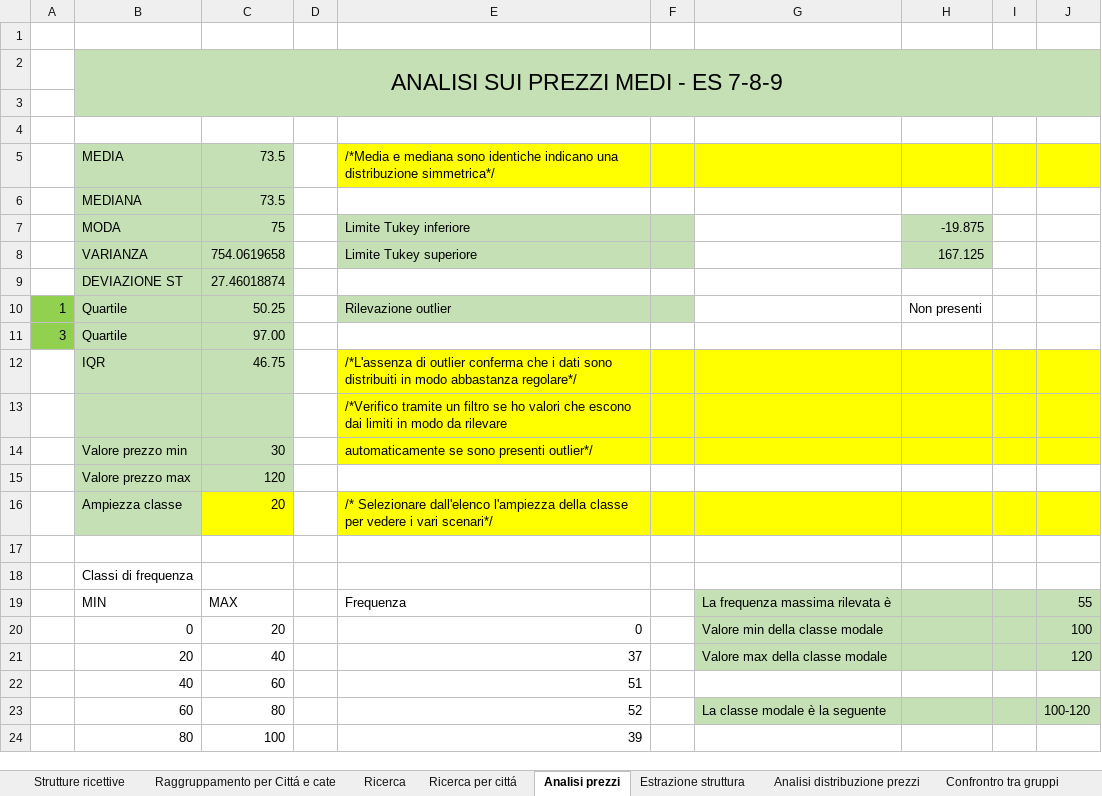
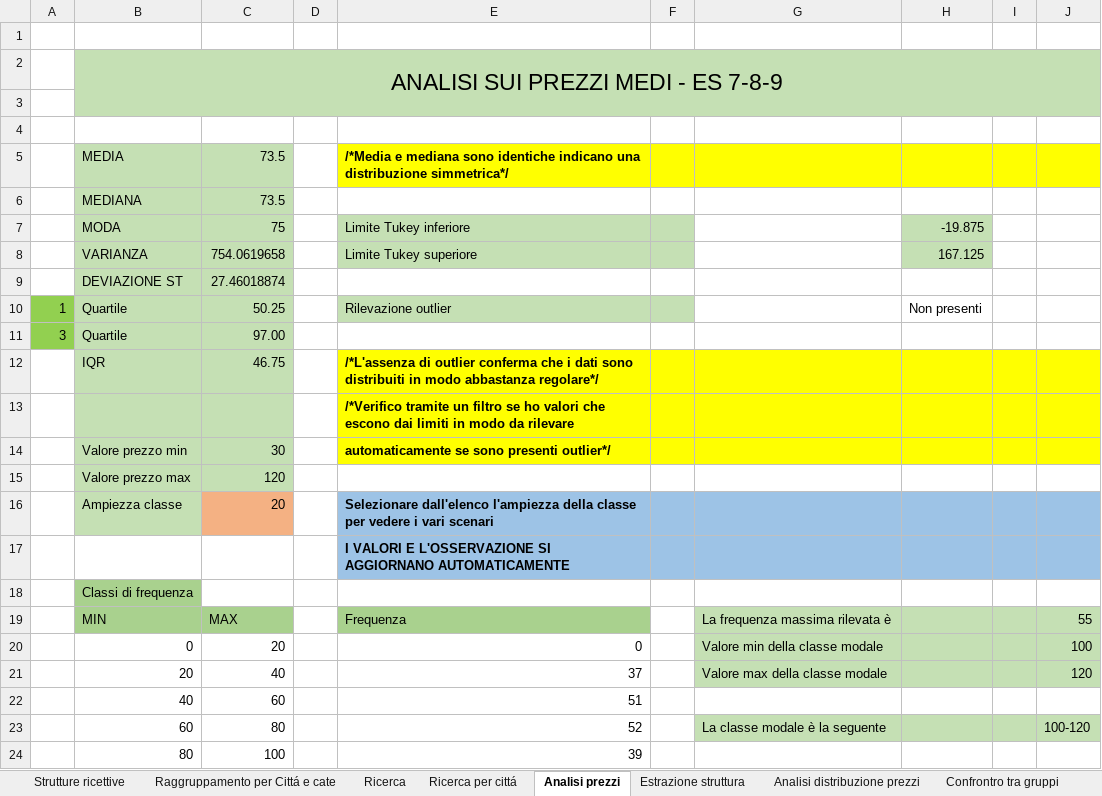
Before and after one commit to hailodintovalhalla-hash/Epicode-Dapt0326, an Excel workbook: ESERCITAZIONI FINALI/M2_ESERCITAZIONEFINALE_GOIZA.xlsx, sheet Analisi prezzi, drawn as a sheet; only a part is shown; values as stored, in another font and other column widths than the file's, no borders; charts and pictures not drawn; the diff names each change by its address in the sheet, - before the commit and + after, or states it on an @@ line.

```diff
--- a/ESERCITAZIONI FINALI/M2_ESERCITAZIONEFINALE_GOIZA.xlsx (sheet Analisi prezzi)
+++ b/ESERCITAZIONI FINALI/M2_ESERCITAZIONEFINALE_GOIZA.xlsx (sheet Analisi prezzi)
-E5 bold: off
+E5 bold: on
-E12:E14 bold: off
+E12:E14 bold: on
-C16 fill: #FFFF00
+C16 fill: #F4B183
-E16: /* Selezionare dall'elenco l'ampiezza della classe per vedere i vari scenari*/
+E16: Selezionare dall'elenco l'ampiezza della classe per vedere i vari scenari
-E16 bold: off
+E16 bold: on
-E16:J16 fill: #FFFF00
+E16:J16 fill: #9DC3E6
-E17: (empty)
+E17: I VALORI E L'OSSERVAZIONE SI AGGIORNANO AUTOMATICAMENTE
-E17:J17 fill: none
+E17:J17 fill: #9DC3E6
-B18 fill: none
+B18 fill: #A9D18E
-B19:C19 fill: none
+B19:C19 fill: #A9D18E
-E19 fill: none
+E19 fill: #A9D18E
```
Also changed, not shown: sheet Raggruppamento per Cittá e cate, sheet Confrontro tra gruppi, sheet Estrazione struttura, sheet Analisi distribuzione prezzi, sheet Strutture ricettive, sheet Correlazione, 2 more sheets, formulas that keep their value.
